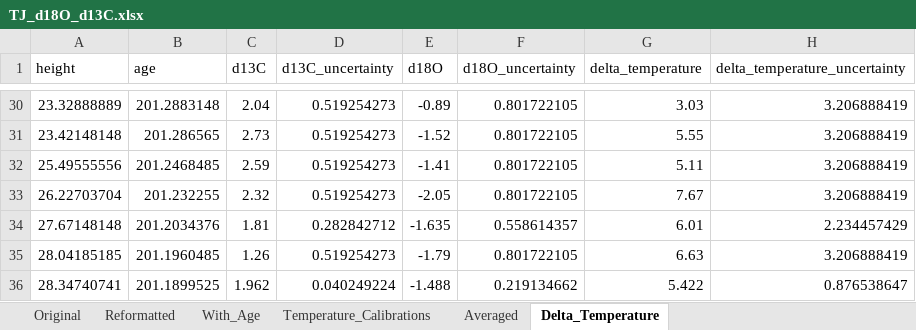
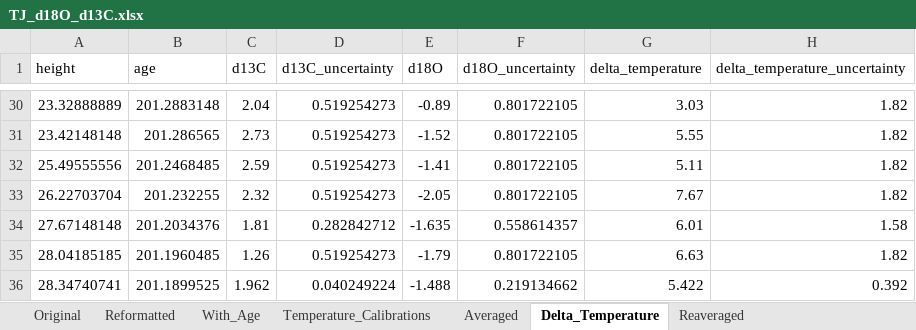
Before and after one commit to St-Andrews-Isotope-Geochemistry/Triassic-Jurassic-CO2, an Excel workbook: Trudgill_et_al_202X/Data/TJ_d18O_d13C.xlsx, sheet Delta_Temperature, drawn as a sheet; only a part is shown, gaps mark what is left out; values as stored, in another font and other column widths than the file's, no borders; the diff covers the shown part only; the diff names each change by its address in the sheet, - before the commit and + after, or states it on an @@ line.

Commit message:
Updated values as input to CO2 calculations based on discussion with Molly and James. Updated temperature propagation to use d18Osw and Hansen calibration. Updated alkalinity constraints based on input from Sarah + Markus.

```diff
--- a/Trudgill_et_al_202X/Data/TJ_d18O_d13C.xlsx (sheet Delta_Temperature)
+++ b/Trudgill_et_al_202X/Data/TJ_d18O_d13C.xlsx (sheet Delta_Temperature)
+sheet tab: Reaveraged
-H30:H33 (delta_temperature_uncertainty): 3.206888419
+H30:H33 (delta_temperature_uncertainty): 1.82
-H34 (delta_temperature_uncertainty): 2.234457429
+H34 (delta_temperature_uncertainty): 1.58
-H35 (delta_temperature_uncertainty): 3.206888419
+H35 (delta_temperature_uncertainty): 1.82
-H36 (delta_temperature_uncertainty): 0.876538647
+H36 (delta_temperature_uncertainty): 0.392
```
Also changed, not shown: 27 edited cells elsewhere in this sheet, sheet Temperature_Calibrations, sheet Averaged, 8 other files.
